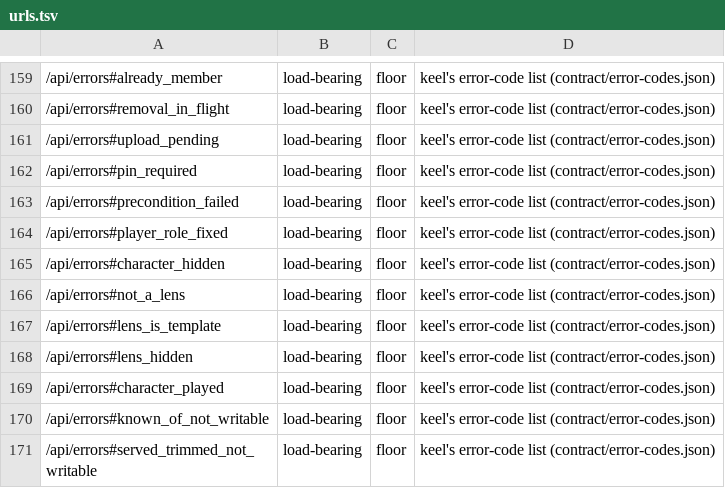
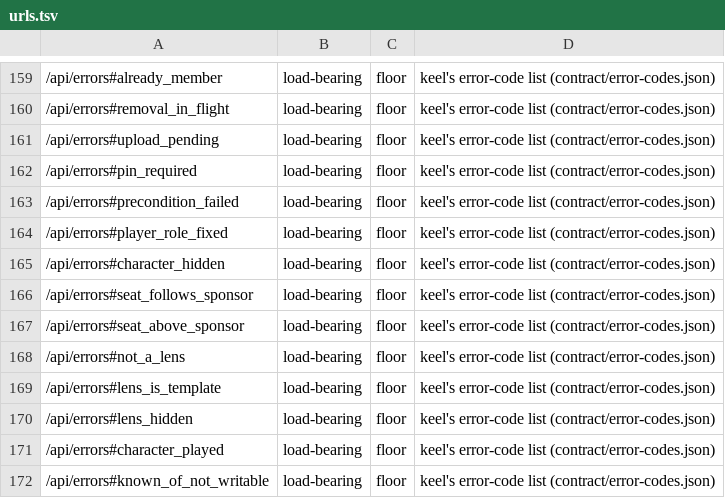
Before and after one commit to OnlyWorlds/onlyworlds.github.io, a TSV file: contract/urls.tsv, drawn as a sheet; only a part is shown, gaps mark what is left out; the shorter side is filled out with more unchanged rows; the diff names each change by its address in the sheet, - before the commit and + after, or states it on an @@ line.

```diff
--- a/contract/urls.tsv
+++ b/contract/urls.tsv
+row 166: /api/errors#seat_follows_sponsor | load-bearing | floor | keel's error-code list (contract/error-codes.json)
+row 167: /api/errors#seat_above_sponsor | load-bearing | floor | keel's error-code list (contract/error-codes.json)
```
Also changed, not shown: 5 other files.
